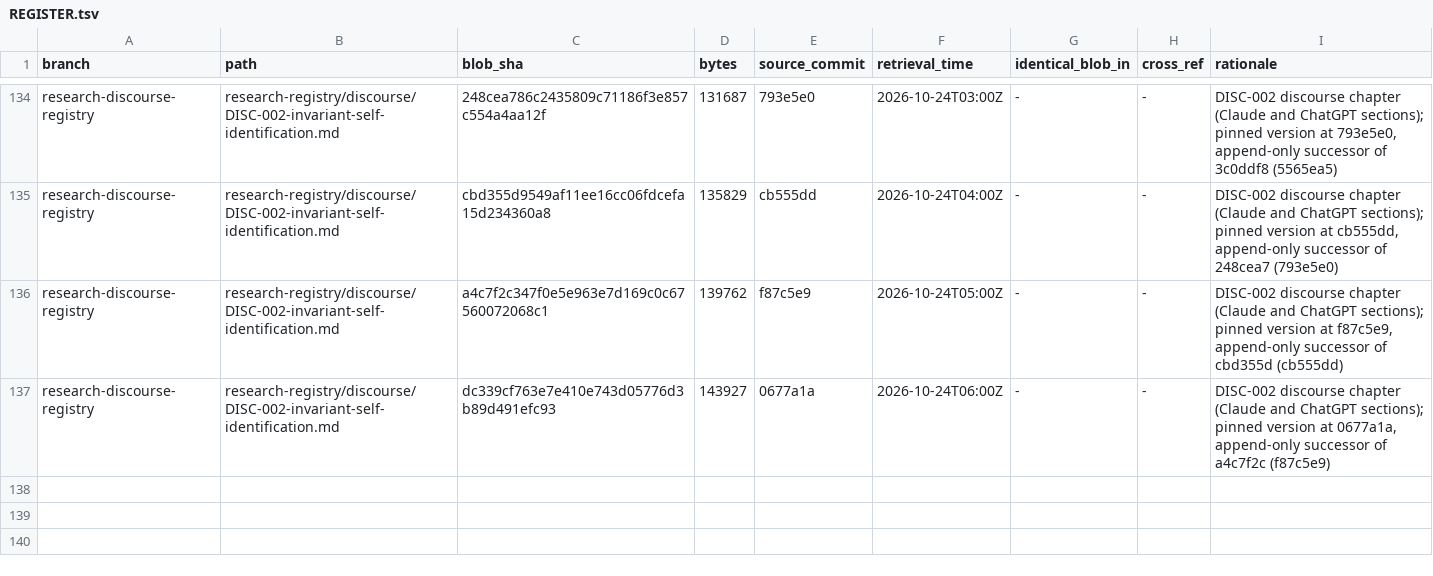
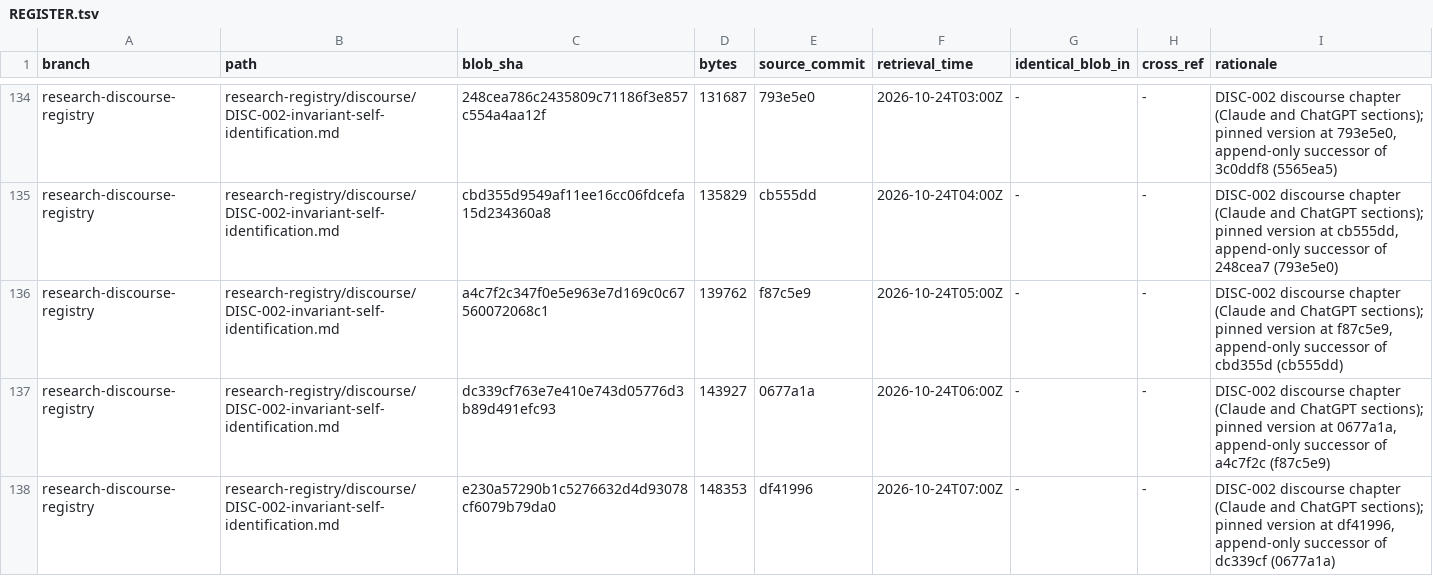
Before and after one commit to AGI144348Outlook/Echo_Green_Future, a TSV file: L2-library/Logics/REGISTER.tsv, drawn as a sheet; only a part is shown, gaps mark what is left out.

```diff
--- a/L2-library/Logics/REGISTER.tsv
+++ b/L2-library/Logics/REGISTER.tsv
@@ -137 +137,2 @@ research-discourse-registry	research-registry/discourse/DISC-002-invariant-self-
 research-discourse-registry	research-registry/discourse/DISC-002-invariant-self-identification.md	dc339cf763e7e410e743d05776d3b89d491efc93	143927	0677a1a	2026-10-24T06:00Z	-	-	DISC-002 discourse chapter (Claude and ChatGPT sections); pinned version at 0677a1a, append-only successor of a4c7f2c (f87c5e9)
+research-discourse-registry	research-registry/discourse/DISC-002-invariant-self-identification.md	e230a57290b1c5276632d4d93078cf6079b79da0	148353	df41996	2026-10-24T07:00Z	-	-	DISC-002 discourse chapter (Claude and ChatGPT sections); pinned version at df41996, append-only successor of dc339cf (0677a1a)
```
Also changed, not shown: L2-library/Algorithms/REGISTER.tsv, 4 other files.
